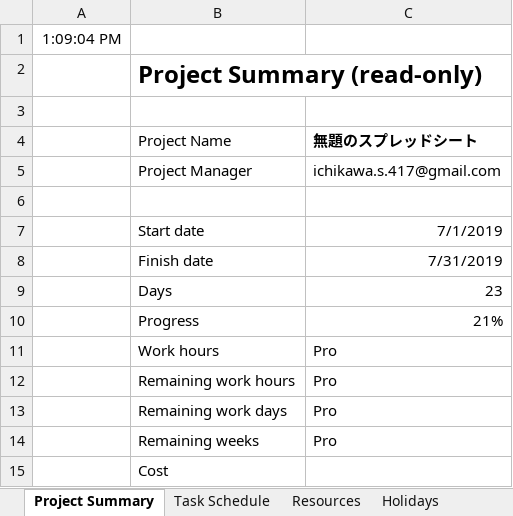
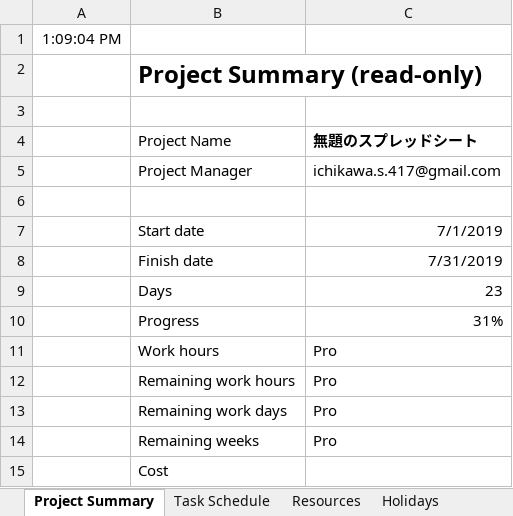
Before and after one commit to ecl11/ECL, an Excel workbook: ECL WBS.xlsx, sheet Project Summary, drawn as a sheet; values as stored, in another font and other column widths than the file's, no borders; charts and pictures not drawn; the diff names each change by its address in the sheet, - before the commit and + after, or states it on an @@ line.

```diff
--- a/ECL WBS.xlsx (sheet Project Summary)
+++ b/ECL WBS.xlsx (sheet Project Summary)
-C10 (無題のスプレッドシート): 21%
+C10 (無題のスプレッドシート): 31%
```
Also changed, not shown: sheet Task Schedule.
